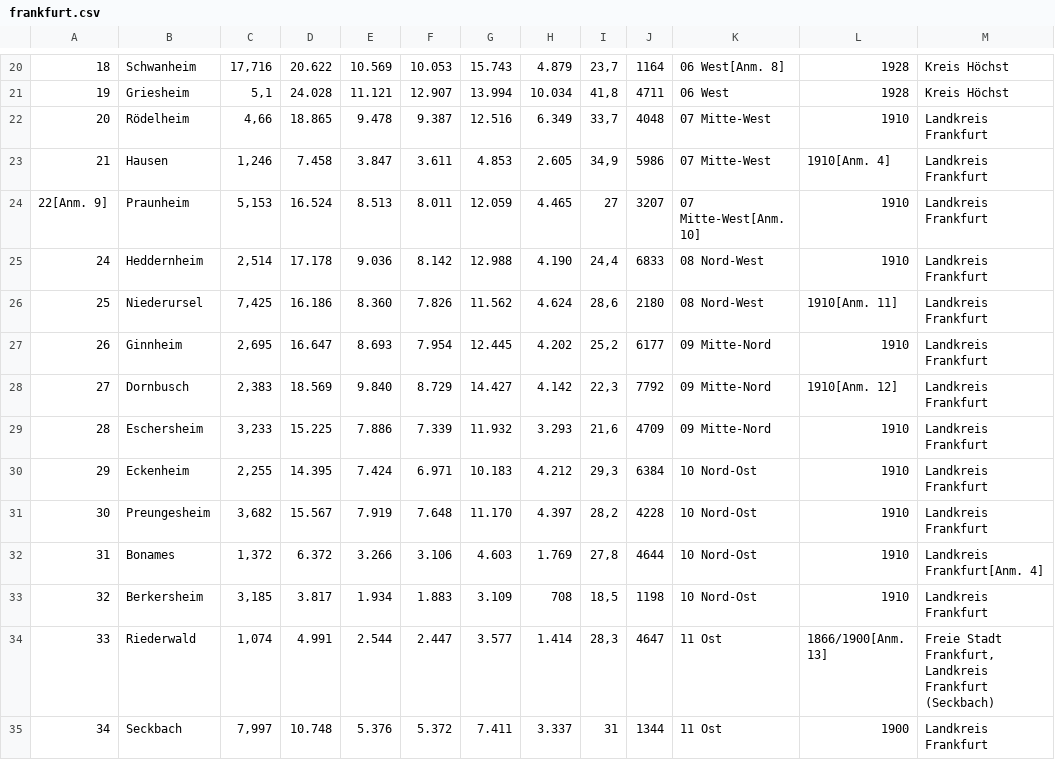
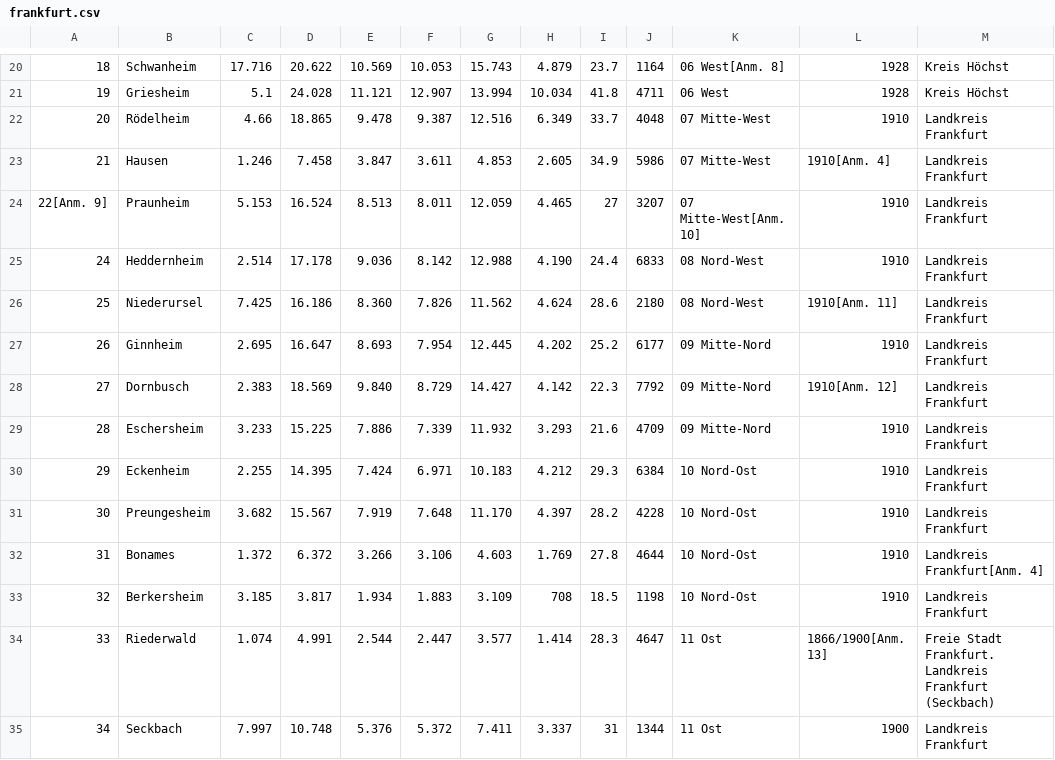
Before and after one commit to bekzodm12/github-projects, a CSV file: projectdata/frankfurt.csv, drawn as a sheet; only a part is shown, gaps mark what is left out; the diff covers the shown part only; the diff names each change by its address in the sheet, - before the commit and + after, or states it on an @@ line.

```diff
--- a/projectdata/frankfurt.csv
+++ b/projectdata/frankfurt.csv
-C20: 17,716
+C20: 17.716
-I20: 23,7
+I20: 23.7
-C21: 5,1
+C21: 5.1
-I21: 41,8
+I21: 41.8
-C22: 4,66
+C22: 4.66
-I22: 33,7
+I22: 33.7
-C23: 1,246
+C23: 1.246
-I23: 34,9
+I23: 34.9
-C24: 5,153
+C24: 5.153
-C25: 2,514
+C25: 2.514
-I25: 24,4
+I25: 24.4
-C26: 7,425
+C26: 7.425
-I26: 28,6
+I26: 28.6
-C27: 2,695
+C27: 2.695
-I27: 25,2
+I27: 25.2
-C28: 2,383
+C28: 2.383
-I28: 22,3
+I28: 22.3
-C29: 3,233
+C29: 3.233
-I29: 21,6
+I29: 21.6
-C30: 2,255
+C30: 2.255
-I30: 29,3
+I30: 29.3
-C31: 3,682
+C31: 3.682
-I31: 28,2
+I31: 28.2
-C32: 1,372
+C32: 1.372
-I32: 27,8
+I32: 27.8
-C33: 3,185
+C33: 3.185
-I33: 18,5
+I33: 18.5
-C34: 1,074
+C34: 1.074
-I34: 28,3
+I34: 28.3
-M34: Freie Stadt Frankfurt, Landkreis Frankfurt…
+M34: Freie Stadt Frankfurt. Landkreis Frankfurt…
-C35: 7,997
+C35: 7.997
```
Also changed, not shown: 55 edited cells elsewhere in this file.
